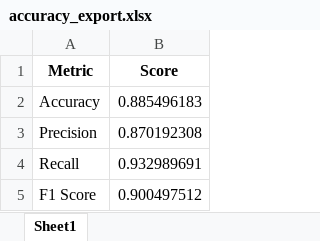
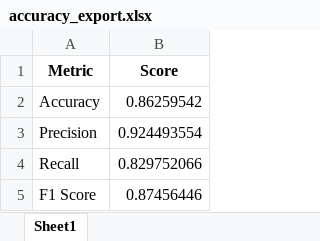
Before and after one commit to Dandata0101/mbs-Stock-signal-project, an Excel workbook: 01-data/accuracy_export.xlsx, sheet Sheet1, drawn as a sheet; values as stored, in another font and other column widths than the file's, no borders; the diff names each change by its address in the sheet, - before the commit and + after, or states it on an @@ line.

```diff
--- a/01-data/accuracy_export.xlsx (sheet Sheet1)
+++ b/01-data/accuracy_export.xlsx (sheet Sheet1)
-B2 (Score): 0.885496183
+B2 (Score): 0.86259542
-B3 (Score): 0.870192308
+B3 (Score): 0.924493554
-B4 (Score): 0.932989691
+B4 (Score): 0.829752066
-B5 (Score): 0.900497512
+B5 (Score): 0.87456446
```
Also changed, not shown: 01-data/feature_export.xlsx, 01-data/test_export.xlsx, 6 other files.
